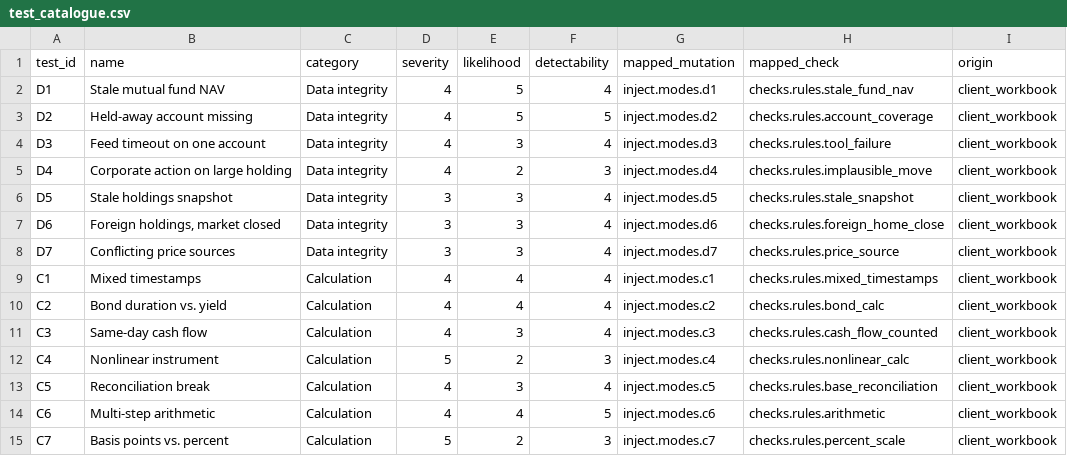
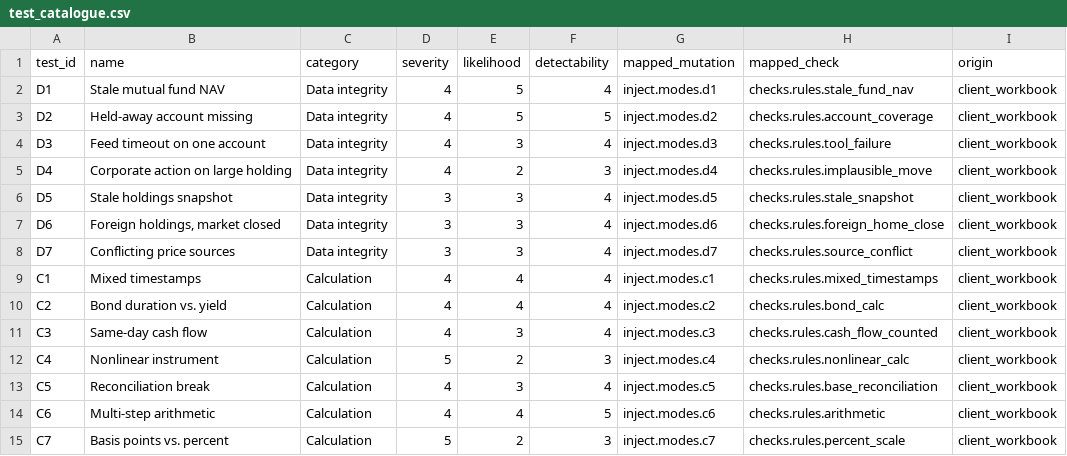
Before and after one commit to zcl713/When-Human-Oversight-of-AI-Fails, a CSV file: data/reference/test_catalogue.csv, drawn as a sheet; only a part is shown.

```diff
--- a/data/reference/test_catalogue.csv
+++ b/data/reference/test_catalogue.csv
@@ -7,3 +7,3 @@ D5,Stale holdings snapshot,Data integrity,3,3,4,inject.modes.d5,checks.rules.sta
 D6,"Foreign holdings, market closed",Data integrity,3,3,4,inject.modes.d6,checks.rules.foreign_home_close,client_workbook
-D7,Conflicting price sources,Data integrity,3,3,4,inject.modes.d7,checks.rules.price_source,client_workbook
+D7,Conflicting price sources,Data integrity,3,3,4,inject.modes.d7,checks.rules.source_conflict,client_workbook
 C1,Mixed timestamps,Calculation,4,4,4,inject.modes.c1,checks.rules.mixed_timestamps,client_workbook
```
Also changed, not shown: 25 other files.
